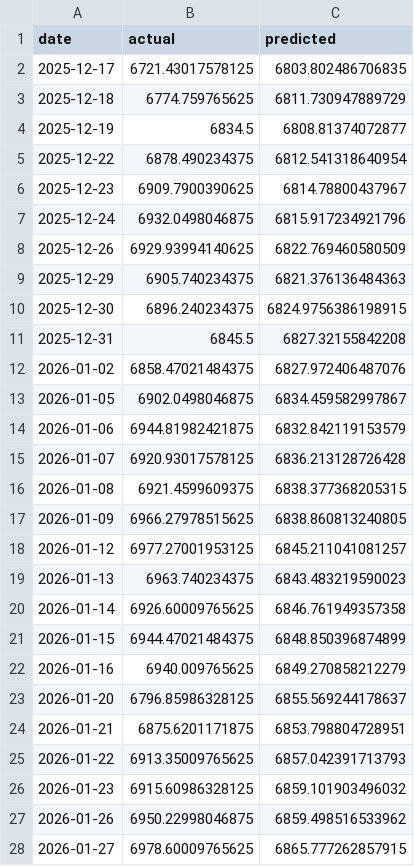
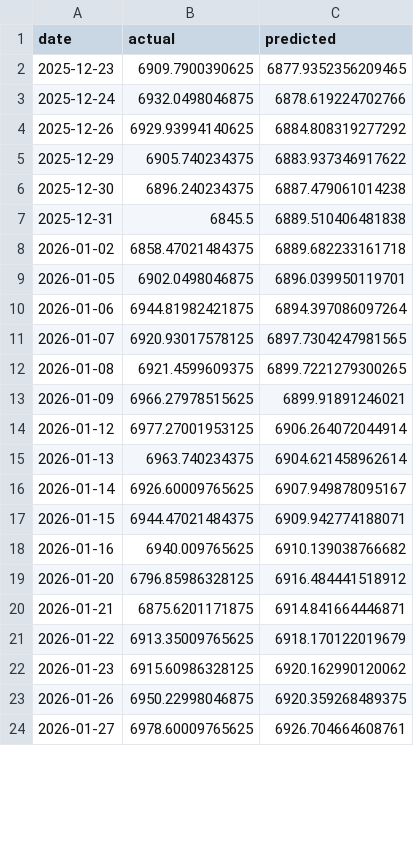
Before and after one commit to marcosrequenagut/market-simulation-system, a CSV file: ml/data/backtest_sarima_GSPC.csv, drawn as a sheet; only a part is shown; the diff covers the shown part only.

```diff
--- a/ml/data/backtest_sarima_GSPC.csv
+++ b/ml/data/backtest_sarima_GSPC.csv
@@ -1,28 +1,24 @@
 date,actual,predicted
-2025-12-17,6721.43017578125,6803.802486706835
-2025-12-18,6774.759765625,6811.730947889729
-2025-12-19,6834.5,6808.81374072877
-2025-12-22,6878.490234375,6812.541318640954
-2025-12-23,6909.7900390625,6814.78800437967
-2025-12-24,6932.0498046875,6815.917234921796
-2025-12-26,6929.93994140625,6822.769460580509
-2025-12-29,6905.740234375,6821.376136484363
-2025-12-30,6896.240234375,6824.9756386198915
-2025-12-31,6845.5,6827.32155842208
-2026-01-02,6858.47021484375,6827.972406487076
-2026-01-05,6902.0498046875,6834.459582997867
-2026-01-06,6944.81982421875,6832.842119153579
-2026-01-07,6920.93017578125,6836.213128726428
-2026-01-08,6921.4599609375,6838.377368205315
-2026-01-09,6966.27978515625,6838.860813240805
-2026-01-12,6977.27001953125,6845.211041081257
-2026-01-13,6963.740234375,6843.483219590023
-2026-01-14,6926.60009765625,6846.761949357358
-2026-01-15,6944.47021484375,6848.850396874899
-2026-01-16,6940.009765625,6849.270858212279
-2026-01-20,6796.85986328125,6855.569244178637
-2026-01-21,6875.6201171875,6853.798804728951
-2026-01-22,6913.35009765625,6857.042391713793
-2026-01-23,6915.60986328125,6859.101903496032
-2026-01-26,6950.22998046875,6859.498516533962
-2026-01-27,6978.60009765625,6865.777262857915
+2025-12-23,6909.7900390625,6877.9352356209465
+2025-12-24,6932.0498046875,6878.619224702766
+2025-12-26,6929.93994140625,6884.808319277292
+2025-12-29,6905.740234375,6883.937346917622
+2025-12-30,6896.240234375,6887.479061014238
+2025-12-31,6845.5,6889.510406481838
+2026-01-02,6858.47021484375,6889.682233161718
+2026-01-05,6902.0498046875,6896.039950119701
+2026-01-06,6944.81982421875,6894.397086097264
+2026-01-07,6920.93017578125,6897.7304247981565
+2026-01-08,6921.4599609375,6899.7221279300265
+2026-01-09,6966.27978515625,6899.91891246021
+2026-01-12,6977.27001953125,6906.264072044914
+2026-01-13,6963.740234375,6904.621458962614
+2026-01-14,6926.60009765625,6907.949878095167
+2026-01-15,6944.47021484375,6909.942774188071
+2026-01-16,6940.009765625,6910.139038766682
+2026-01-20,6796.85986328125,6916.484441518912
+2026-01-21,6875.6201171875,6914.841664446871
+2026-01-22,6913.35009765625,6918.170122019679
+2026-01-23,6915.60986328125,6920.162990120062
+2026-01-26,6950.22998046875,6920.359268489375
+2026-01-27,6978.60009765625,6926.704664608761
```
Also changed, not shown: 4 added rows and 92 edited cells elsewhere in this file, ml/data/future_sarima_GSPC.csv, ml/data/future_xgb_GSPC.csv, 11 other files.
